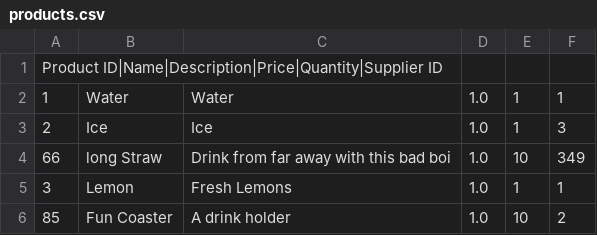
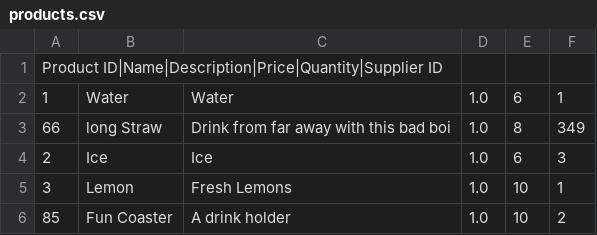
Before and after one commit to D-o-t-C-o-m/Lemonade-Strand-Administration, a CSV file: products.csv, drawn as a sheet.

```diff
--- a/products.csv
+++ b/products.csv
@@ -1,6 +1,6 @@
 Product ID|Name|Description|Price|Quantity|Supplier ID
-1,Water,Water,1.0,1,1
-2,Ice,Ice,1.0,1,3
-66,long Straw,Drink from far away with this bad boi,1.0,10,349
-3,Lemon,Fresh Lemons,1.0,1,1
+1,Water,Water,1.0,6,1
+66,long Straw,Drink from far away with this bad boi,1.0,8,349
+2,Ice,Ice,1.0,6,3
+3,Lemon,Fresh Lemons,1.0,10,1
 85,Fun Coaster,A drink holder,1.0,10,2
```
Also changed, not shown: 9 other files.
